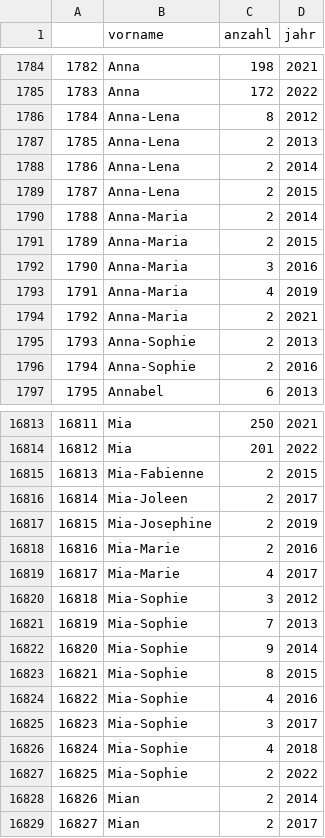
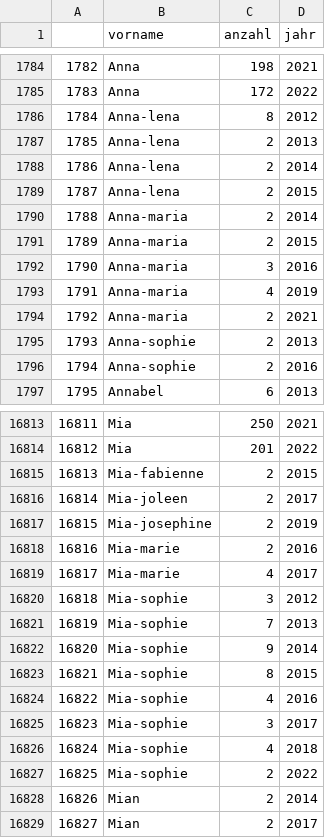
Before and after one commit to JeanneDuPre/geburtsnamen_berlin, a CSV file: inc/geburtsnamen_berlin_vorname_anzahl_jahr.csv, drawn as a sheet; only a part is shown, gaps mark what is left out; the diff covers the shown part only.

```diff
--- a/inc/geburtsnamen_berlin_vorname_anzahl_jahr.csv
+++ b/inc/geburtsnamen_berlin_vorname_anzahl_jahr.csv
@@ -1785,13 +1785,13 @@
 1783,Anna,172,2022
-1784,Anna-Lena,8,2012
-1785,Anna-Lena,2,2013
-1786,Anna-Lena,2,2014
-1787,Anna-Lena,2,2015
-1788,Anna-Maria,2,2014
-1789,Anna-Maria,2,2015
-1790,Anna-Maria,3,2016
-1791,Anna-Maria,4,2019
-1792,Anna-Maria,2,2021
-1793,Anna-Sophie,2,2013
-1794,Anna-Sophie,2,2016
+1784,Anna-lena,8,2012
+1785,Anna-lena,2,2013
+1786,Anna-lena,2,2014
+1787,Anna-lena,2,2015
+1788,Anna-maria,2,2014
+1789,Anna-maria,2,2015
+1790,Anna-maria,3,2016
+1791,Anna-maria,4,2019
+1792,Anna-maria,2,2021
+1793,Anna-sophie,2,2013
+1794,Anna-sophie,2,2016
 1795,Annabel,6,2013
@@ -16814,15 +16814,15 @@
 16812,Mia,201,2022
-16813,Mia-Fabienne,2,2015
-16814,Mia-Joleen,2,2017
-16815,Mia-Josephine,2,2019
-16816,Mia-Marie,2,2016
-16817,Mia-Marie,4,2017
-16818,Mia-Sophie,3,2012
-16819,Mia-Sophie,7,2013
-16820,Mia-Sophie,9,2014
-16821,Mia-Sophie,8,2015
-16822,Mia-Sophie,4,2016
-16823,Mia-Sophie,3,2017
-16824,Mia-Sophie,4,2018
-16825,Mia-Sophie,2,2022
+16813,Mia-fabienne,2,2015
+16814,Mia-joleen,2,2017
+16815,Mia-josephine,2,2019
+16816,Mia-marie,2,2016
+16817,Mia-marie,4,2017
+16818,Mia-sophie,3,2012
+16819,Mia-sophie,7,2013
+16820,Mia-sophie,9,2014
+16821,Mia-sophie,8,2015
+16822,Mia-sophie,4,2016
+16823,Mia-sophie,3,2017
+16824,Mia-sophie,4,2018
+16825,Mia-sophie,2,2022
 16826,Mian,2,2014
```
Also changed, not shown: 21 removed rows and 76 edited cells elsewhere in this file, 4 other files.
